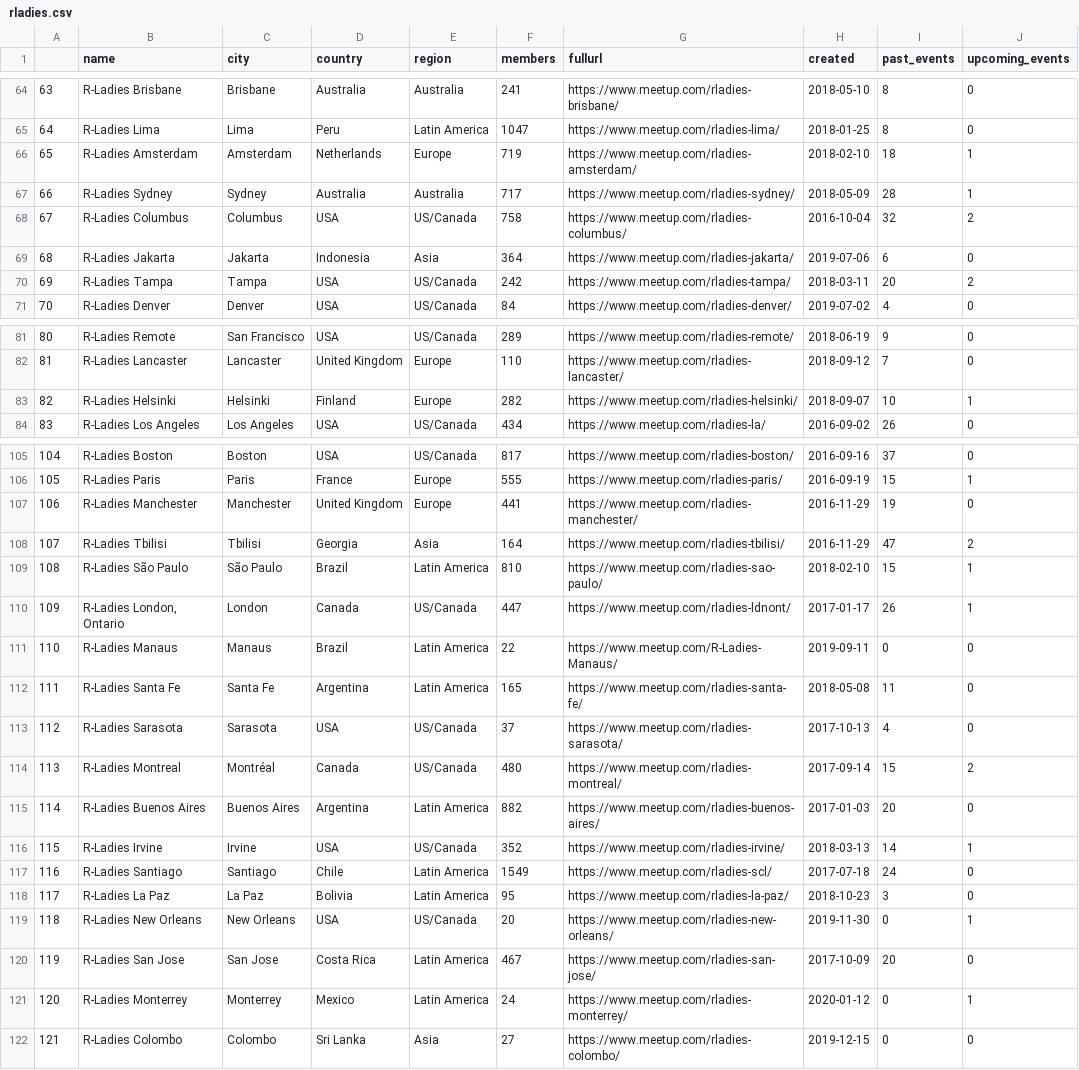
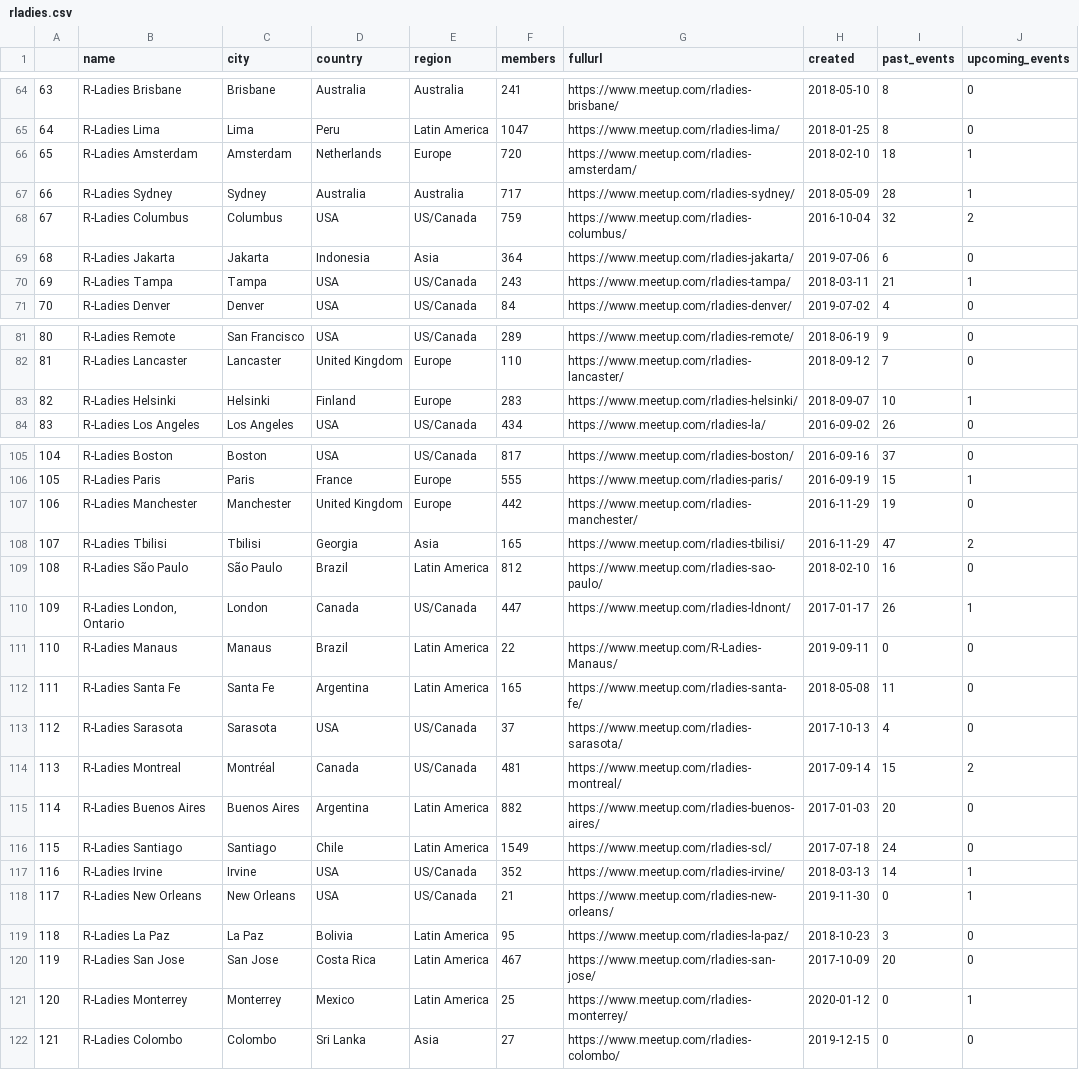
Before and after one commit to r-community/user-groups, a CSV file: docs/data/rladies.csv, drawn as a sheet; only a part is shown, gaps mark what is left out; the diff covers the shown part only.

```diff
--- a/docs/data/rladies.csv
+++ b/docs/data/rladies.csv
@@ -65,7 +65,7 @@
 "64","R-Ladies Lima","Lima","Peru","Latin America",1047,"https://www.meetup.com/rladies-lima/",2018-01-25,8,0
-"65","R-Ladies Amsterdam","Amsterdam","Netherlands","Europe",719,"https://www.meetup.com/rladies-amsterdam/",2018-02-10,18,1
+"65","R-Ladies Amsterdam","Amsterdam","Netherlands","Europe",720,"https://www.meetup.com/rladies-amsterdam/",2018-02-10,18,1
 "66","R-Ladies Sydney","Sydney","Australia","Australia",717,"https://www.meetup.com/rladies-sydney/",2018-05-09,28,1
-"67","R-Ladies Columbus","Columbus","USA","US/Canada",758,"https://www.meetup.com/rladies-columbus/",2016-10-04,32,2
+"67","R-Ladies Columbus","Columbus","USA","US/Canada",759,"https://www.meetup.com/rladies-columbus/",2016-10-04,32,2
 "68","R-Ladies Jakarta","Jakarta","Indonesia","Asia",364,"https://www.meetup.com/rladies-jakarta/",2019-07-06,6,0
-"69","R-Ladies Tampa","Tampa","USA","US/Canada",242,"https://www.meetup.com/rladies-tampa/",2018-03-11,20,2
+"69","R-Ladies Tampa","Tampa","USA","US/Canada",243,"https://www.meetup.com/rladies-tampa/",2018-03-11,21,1
 "70","R-Ladies Denver","Denver","USA","US/Canada",84,"https://www.meetup.com/rladies-denver/",2019-07-02,4,0
@@ -82,3 +82,3 @@
 "81","R-Ladies Lancaster","Lancaster","United Kingdom","Europe",110,"https://www.meetup.com/rladies-lancaster/",2018-09-12,7,0
-"82","R-Ladies Helsinki","Helsinki","Finland","Europe",282,"https://www.meetup.com/rladies-helsinki/",2018-09-07,10,1
+"82","R-Ladies Helsinki","Helsinki","Finland","Europe",283,"https://www.meetup.com/rladies-helsinki/",2018-09-07,10,1
 "83","R-Ladies Los Angeles","Los Angeles","USA","US/Canada",434,"https://www.meetup.com/rladies-la/",2016-09-02,26,0
@@ -106,5 +106,5 @@
 "105","R-Ladies Paris","Paris","France","Europe",555,"https://www.meetup.com/rladies-paris/",2016-09-19,15,1
-"106","R-Ladies Manchester","Manchester","United Kingdom","Europe",441,"https://www.meetup.com/rladies-manchester/",2016-11-29,19,0
-"107","R-Ladies Tbilisi","Tbilisi","Georgia","Asia",164,"https://www.meetup.com/rladies-tbilisi/",2016-11-29,47,2
-"108","R-Ladies São Paulo","São Paulo","Brazil","Latin America",810,"https://www.meetup.com/rladies-sao-paulo/",2018-02-10,15,1
+"106","R-Ladies Manchester","Manchester","United Kingdom","Europe",442,"https://www.meetup.com/rladies-manchester/",2016-11-29,19,0
+"107","R-Ladies Tbilisi","Tbilisi","Georgia","Asia",165,"https://www.meetup.com/rladies-tbilisi/",2016-11-29,47,2
+"108","R-Ladies São Paulo","São Paulo","Brazil","Latin America",812,"https://www.meetup.com/rladies-sao-paulo/",2018-02-10,16,0
 "109","R-Ladies London, Ontario","London","Canada","US/Canada",447,"https://www.meetup.com/rladies-ldnont/",2017-01-17,26,1
@@ -113,10 +113,10 @@
 "112","R-Ladies Sarasota","Sarasota","USA","US/Canada",37,"https://www.meetup.com/rladies-sarasota/",2017-10-13,4,0
-"113","R-Ladies Montreal","Montréal","Canada","US/Canada",480,"https://www.meetup.com/rladies-montreal/",2017-09-14,15,2
+"113","R-Ladies Montreal","Montréal","Canada","US/Canada",481,"https://www.meetup.com/rladies-montreal/",2017-09-14,15,2
 "114","R-Ladies Buenos Aires","Buenos Aires","Argentina","Latin America",882,"https://www.meetup.com/rladies-buenos-aires/",2017-01-03,20,0
-"115","R-Ladies Irvine","Irvine","USA","US/Canada",352,"https://www.meetup.com/rladies-irvine/",2018-03-13,14,1
-"116","R-Ladies Santiago","Santiago","Chile","Latin America",1549,"https://www.meetup.com/rladies-scl/",2017-07-18,24,0
-"117","R-Ladies La Paz","La Paz","Bolivia","Latin America",95,"https://www.meetup.com/rladies-la-paz/",2018-10-23,3,0
-"118","R-Ladies New Orleans","New Orleans","USA","US/Canada",20,"https://www.meetup.com/rladies-new-orleans/",2019-11-30,0,1
+"115","R-Ladies Santiago","Santiago","Chile","Latin America",1549,"https://www.meetup.com/rladies-scl/",2017-07-18,24,0
+"116","R-Ladies Irvine","Irvine","USA","US/Canada",352,"https://www.meetup.com/rladies-irvine/",2018-03-13,14,1
+"117","R-Ladies New Orleans","New Orleans","USA","US/Canada",21,"https://www.meetup.com/rladies-new-orleans/",2019-11-30,0,1
+"118","R-Ladies La Paz","La Paz","Bolivia","Latin America",95,"https://www.meetup.com/rladies-la-paz/",2018-10-23,3,0
 "119","R-Ladies San Jose","San Jose","Costa Rica","Latin America",467,"https://www.meetup.com/rladies-san-jose/",2017-10-09,20,0
-"120","R-Ladies Monterrey","Monterrey","Mexico","Latin America",24,"https://www.meetup.com/rladies-monterrey/",2020-01-12,0,1
+"120","R-Ladies Monterrey","Monterrey","Mexico","Latin America",25,"https://www.meetup.com/rladies-monterrey/",2020-01-12,0,1
 "121","R-Ladies Colombo","Colombo","Sri Lanka","Asia",27,"https://www.meetup.com/rladies-colombo/",2019-12-15,0,0
```
Also changed, not shown: 1 added row, 1 removed row and 67 edited cells elsewhere in this file, docs/data/rladies_hosts.csv, docs/data/rugs.csv, 5 other files.
